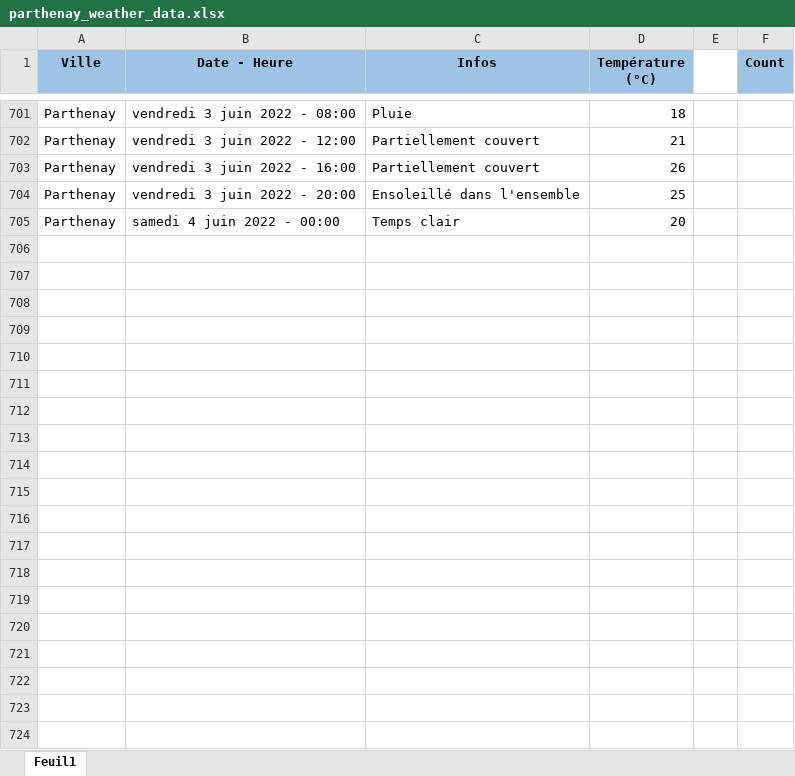
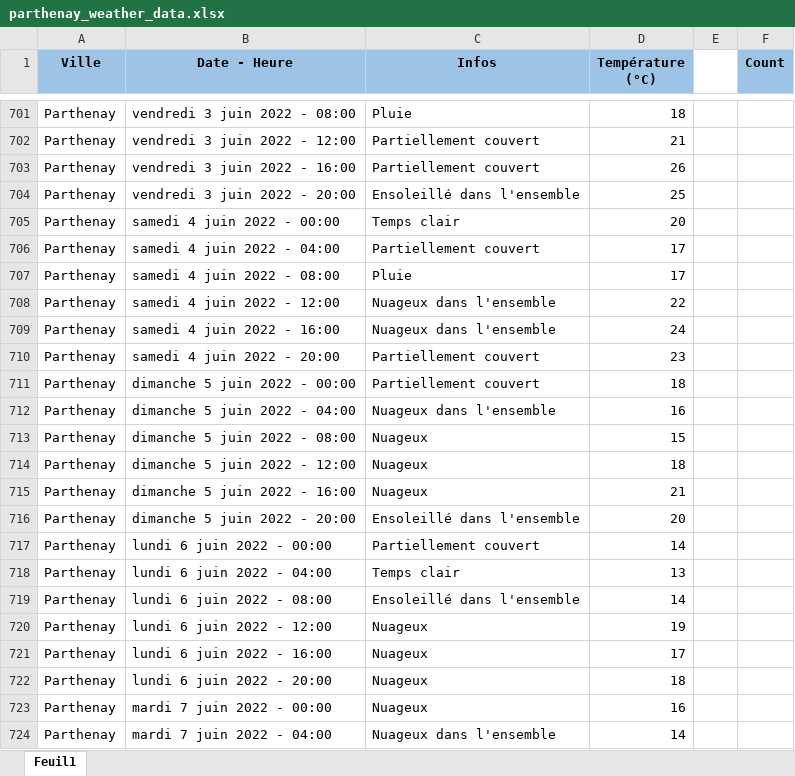
Before and after one commit to GuillaumeM92/La-Bouygue, an Excel workbook: apps/side-apps/weather/parthenay_weather_data.xlsx, sheet Feuil1, drawn as a sheet; only a part is shown, gaps mark what is left out; values as stored, in another font and other column widths than the file's, no borders; the diff covers the shown part only; the diff names each change by its address in the sheet, - before the commit and + after, or states it on an @@ line.

Commit message:
updated weather data

```diff
--- a/apps/side-apps/weather/parthenay_weather_data.xlsx (sheet Feuil1)
+++ b/apps/side-apps/weather/parthenay_weather_data.xlsx (sheet Feuil1)
+row 706: Parthenay | samedi 4 juin 2022 - 04:00 | Partiellement couvert | 17
+row 707: Parthenay | samedi 4 juin 2022 - 08:00 | Pluie | 17
+row 708: Parthenay | samedi 4 juin 2022 - 12:00 | Nuageux dans l'ensemble | 22
+row 709: Parthenay | samedi 4 juin 2022 - 16:00 | Nuageux dans l'ensemble | 24
+row 710: Parthenay | samedi 4 juin 2022 - 20:00 | Partiellement couvert | 23
+row 711: Parthenay | dimanche 5 juin 2022 - 00:00 | Partiellement couvert | 18
+row 712: Parthenay | dimanche 5 juin 2022 - 04:00 | Nuageux dans l'ensemble | 16
+row 713: Parthenay | dimanche 5 juin 2022 - 08:00 | Nuageux | 15
+row 714: Parthenay | dimanche 5 juin 2022 - 12:00 | Nuageux | 18
+row 715: Parthenay | dimanche 5 juin 2022 - 16:00 | Nuageux | 21
+row 716: Parthenay | dimanche 5 juin 2022 - 20:00 | Ensoleillé dans l'ensemble | 20
+row 717: Parthenay | lundi 6 juin 2022 - 00:00 | Partiellement couvert | 14
+row 718: Parthenay | lundi 6 juin 2022 - 04:00 | Temps clair | 13
+row 719: Parthenay | lundi 6 juin 2022 - 08:00 | Ensoleillé dans l'ensemble | 14
+row 720: Parthenay | lundi 6 juin 2022 - 12:00 | Nuageux | 19
+row 721: Parthenay | lundi 6 juin 2022 - 16:00 | Nuageux | 17
+row 722: Parthenay | lundi 6 juin 2022 - 20:00 | Nuageux | 18
+row 723: Parthenay | mardi 7 juin 2022 - 00:00 | Nuageux | 16
+row 724: Parthenay | mardi 7 juin 2022 - 04:00 | Nuageux dans l'ensemble | 14
```
Also changed, not shown: 22 added rows and 1 edited cell elsewhere in this sheet.
